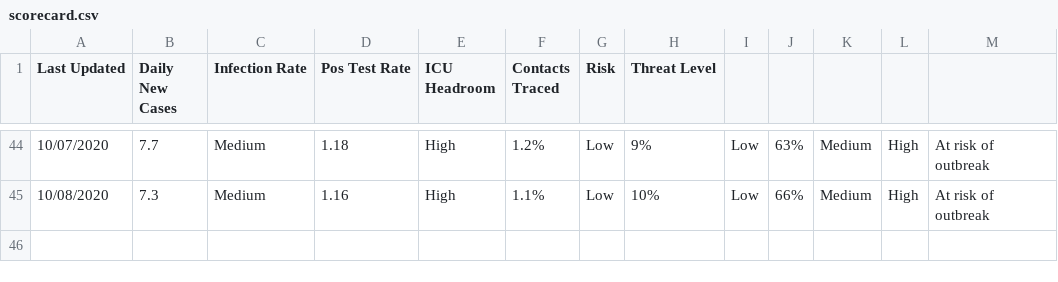
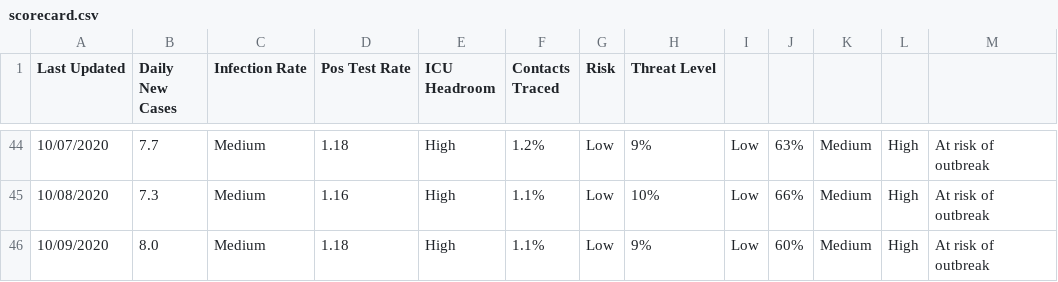
Before and after one commit to gdancik/eida, a CSV file: covid_ct/scorecard.csv, drawn as a sheet; only a part is shown, gaps mark what is left out; the diff names each change by its address in the sheet, - before the commit and + after, or states it on an @@ line.

Commit message:
Updated data on 2020_10_10

```diff
--- a/covid_ct/scorecard.csv
+++ b/covid_ct/scorecard.csv
+row 46: 10/09/2020 | 8.0 | Medium | 1.18 | High | 1.1% | Low | 9% | Low | 60% | Medium | High | At risk of outbreak
```
